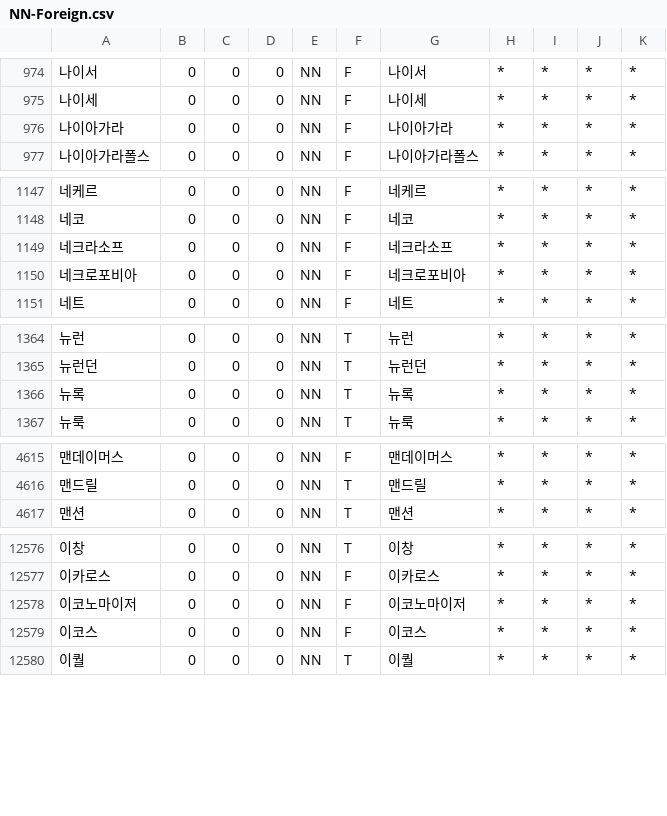
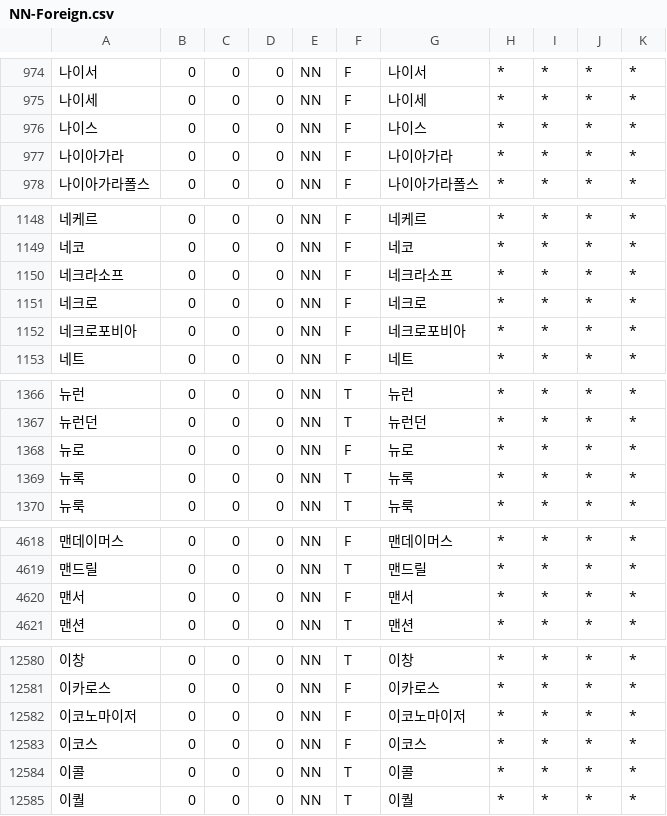
Before and after one commit to deepsearch-hq/mecab-ko-dic, a CSV file: seed/NN-Foreign.csv, drawn as a sheet; only a part is shown, gaps mark what is left out.

```diff
--- a/seed/NN-Foreign.csv
+++ b/seed/NN-Foreign.csv
@@ -975,2 +975,3 @@
 나이세,0,0,0,NN,F,나이세,*,*,*,*
+나이스,0,0,0,NN,F,나이스,*,*,*,*
 나이아가라,0,0,0,NN,F,나이아가라,*,*,*,*
@@ -1149,2 +1150,3 @@
 네크라소프,0,0,0,NN,F,네크라소프,*,*,*,*
+네크로,0,0,0,NN,F,네크로,*,*,*,*
 네크로포비아,0,0,0,NN,F,네크로포비아,*,*,*,*
@@ -1365,2 +1367,3 @@
 뉴런던,0,0,0,NN,T,뉴런던,*,*,*,*
+뉴로,0,0,0,NN,F,뉴로,*,*,*,*
 뉴록,0,0,0,NN,T,뉴록,*,*,*,*
@@ -4616,2 +4619,3 @@
 맨드릴,0,0,0,NN,T,맨드릴,*,*,*,*
+맨서,0,0,0,NN,F,맨서,*,*,*,*
 맨션,0,0,0,NN,T,맨션,*,*,*,*
@@ -12579,2 +12583,3 @@
 이코스,0,0,0,NN,F,이코스,*,*,*,*
+이콜,0,0,0,NN,T,이콜,*,*,*,*
 이퀄,0,0,0,NN,T,이퀄,*,*,*,*
```
Also changed, not shown: seed/NN-Person.csv.
